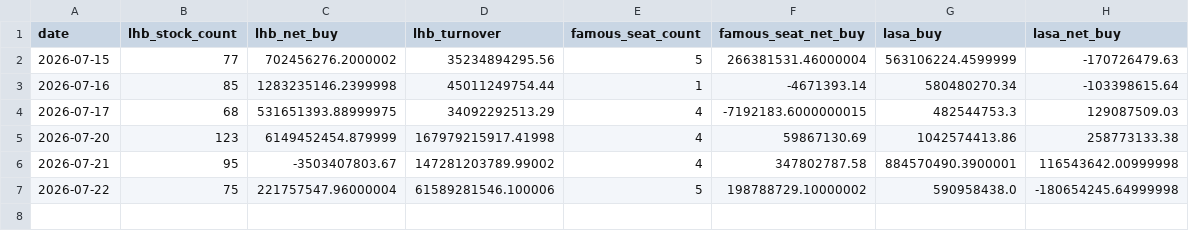
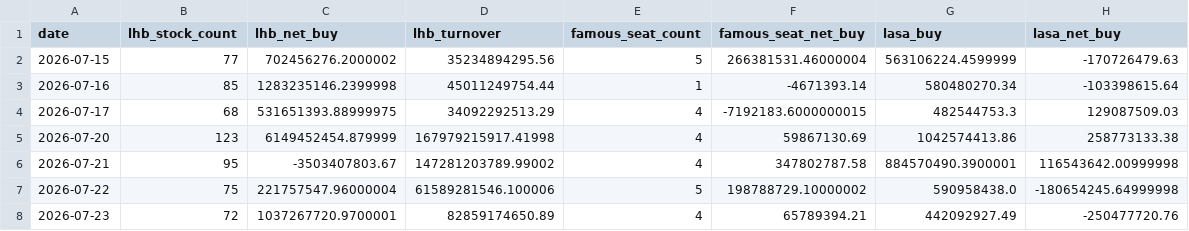
Before and after one commit to zz497676-ai/stock, a CSV file: data/hot_money.csv, drawn as a sheet; the diff names each change by its address in the sheet, - before the commit and + after, or states it on an @@ line.

```diff
--- a/data/hot_money.csv
+++ b/data/hot_money.csv
+row 8: 2026-07-23 | 72 | 1037267720.9700001 | 82859174650.89 | 4 | 65789394.21 | 442092927.49 | -250477720.76
```
Also changed, not shown: data/national_team.csv, data/quant.csv, 18 other files.
